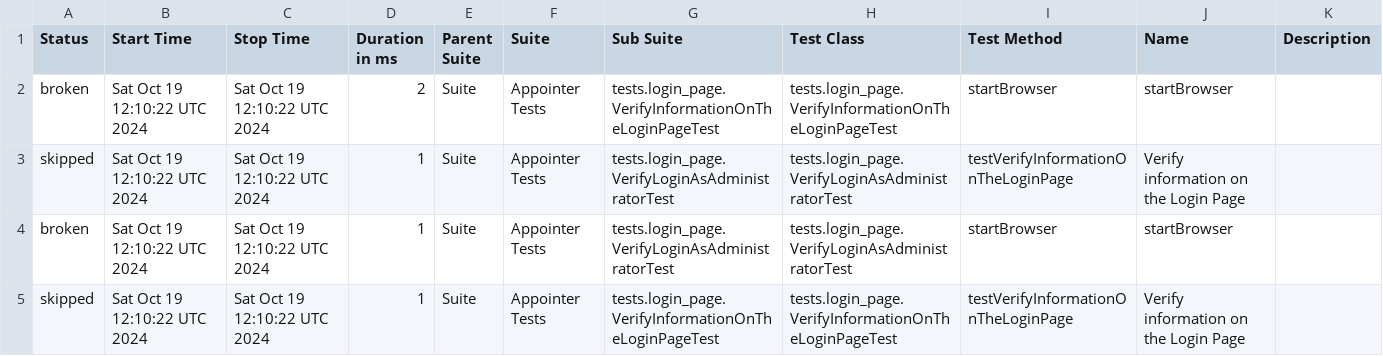
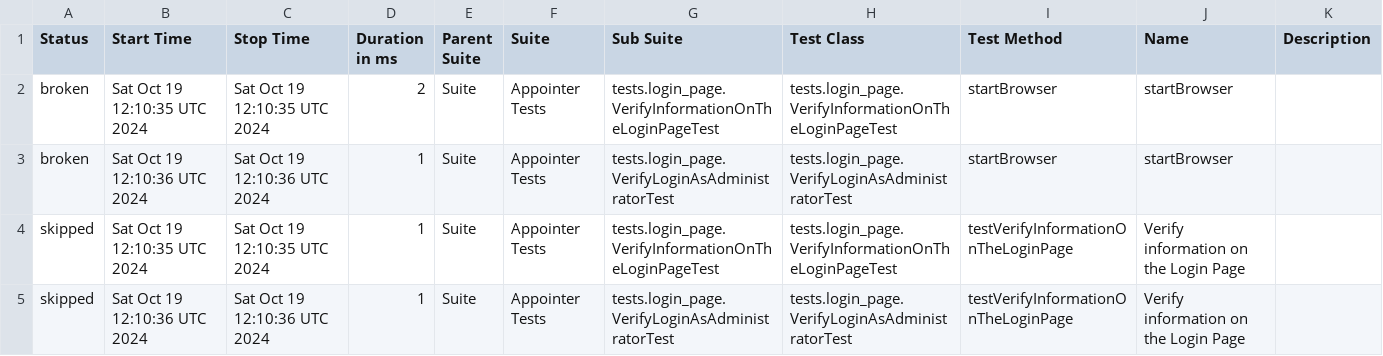
Before and after one commit to vadym-udaltsov/Appointer_Automation, a CSV file: data/suites.csv, drawn as a sheet.

```diff
--- a/data/suites.csv
+++ b/data/suites.csv
@@ -1,5 +1,5 @@
 "Status","Start Time","Stop Time","Duration in ms","Parent Suite","Suite","Sub Suite","Test Class","Test Method","Name","Description"
-"broken","Sat Oct 19 12:10:22 UTC 2024","Sat Oct 19 12:10:22 UTC 2024","2","Suite","Appointer Tests","tests.login_page.VerifyInformationOnTheLoginPageTest","tests.login_page.VerifyInformationOnTheLoginPageTest","startBrowser","startBrowser",""
-"skipped","Sat Oct 19 12:10:22 UTC 2024","Sat Oct 19 12:10:22 UTC 2024","1","Suite","Appointer Tests","tests.login_page.VerifyLoginAsAdministratorTest","tests.login_page.VerifyLoginAsAdministratorTest","testVerifyInformationOnTheLoginPage","Verify information on the Login Page",""
-"broken","Sat Oct 19 12:10:22 UTC 2024","Sat Oct 19 12:10:22 UTC 2024","1","Suite","Appointer Tests","tests.login_page.VerifyLoginAsAdministratorTest","tests.login_page.VerifyLoginAsAdministratorTest","startBrowser","startBrowser",""
-"skipped","Sat Oct 19 12:10:22 UTC 2024","Sat Oct 19 12:10:22 UTC 2024","1","Suite","Appointer Tests","tests.login_page.VerifyInformationOnTheLoginPageTest","tests.login_page.VerifyInformationOnTheLoginPageTest","testVerifyInformationOnTheLoginPage","Verify information on the Login Page",""
+"broken","Sat Oct 19 12:10:35 UTC 2024","Sat Oct 19 12:10:35 UTC 2024","2","Suite","Appointer Tests","tests.login_page.VerifyInformationOnTheLoginPageTest","tests.login_page.VerifyInformationOnTheLoginPageTest","startBrowser","startBrowser",""
+"broken","Sat Oct 19 12:10:36 UTC 2024","Sat Oct 19 12:10:36 UTC 2024","1","Suite","Appointer Tests","tests.login_page.VerifyLoginAsAdministratorTest","tests.login_page.VerifyLoginAsAdministratorTest","startBrowser","startBrowser",""
+"skipped","Sat Oct 19 12:10:35 UTC 2024","Sat Oct 19 12:10:35 UTC 2024","1","Suite","Appointer Tests","tests.login_page.VerifyInformationOnTheLoginPageTest","tests.login_page.VerifyInformationOnTheLoginPageTest","testVerifyInformationOnTheLoginPage","Verify information on the Login Page",""
+"skipped","Sat Oct 19 12:10:36 UTC 2024","Sat Oct 19 12:10:36 UTC 2024","1","Suite","Appointer Tests","tests.login_page.VerifyLoginAsAdministratorTest","tests.login_page.VerifyLoginAsAdministratorTest","testVerifyInformationOnTheLoginPage","Verify information on the Login Page",""
```
Also changed, not shown: 22 other files.
